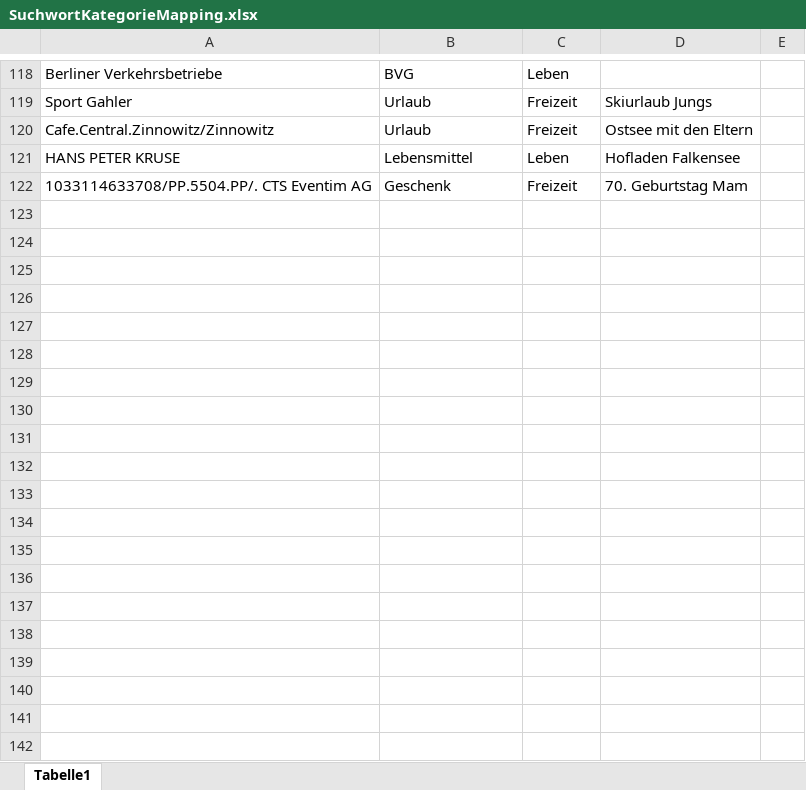
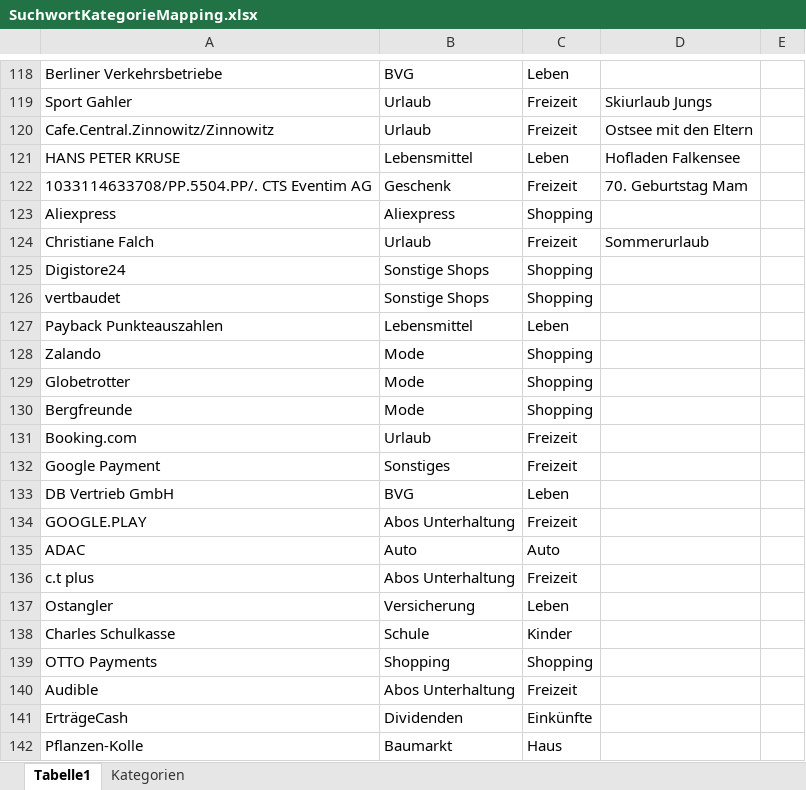
Before and after one commit to kesselschlaeger/Kontenanalyse, an Excel workbook: SuchwortKategorieMapping.xlsx, sheet Tabelle1, drawn as a sheet; only a part is shown, gaps mark what is left out; values as stored, in another font and other column widths than the file's, no borders; the diff covers the shown part only; the diff names each change by its address in the sheet, - before the commit and + after, or states it on an @@ line.

```diff
--- a/SuchwortKategorieMapping.xlsx (sheet Tabelle1)
+++ b/SuchwortKategorieMapping.xlsx (sheet Tabelle1)
+sheet tab: Kategorien
+row 123: Aliexpress | Aliexpress | Shopping
+row 124: Christiane Falch | Urlaub | Freizeit | Sommerurlaub
+row 125: Digistore24 | Sonstige Shops | Shopping
+row 126: vertbaudet | Sonstige Shops | Shopping
+row 127: Payback Punkteauszahlen | Lebensmittel | Leben
+row 128: Zalando | Mode | Shopping
+row 129: Globetrotter | Mode | Shopping
+row 130: Bergfreunde | Mode | Shopping
+row 131: Booking.com | Urlaub | Freizeit
+row 132: Google Payment | Sonstiges | Freizeit
+row 133: DB Vertrieb GmbH | BVG | Leben
+row 134: GOOGLE.PLAY | Abos Unterhaltung | Freizeit
+row 135: ADAC | Auto | Auto
+row 136: c.t plus | Abos Unterhaltung | Freizeit
+row 137: Ostangler | Versicherung | Leben
+row 138: Charles Schulkasse | Schule | Kinder
+row 139: OTTO Payments | Shopping | Shopping
+row 140: Audible | Abos Unterhaltung | Freizeit
+row 141: ErträgeCash | Dividenden | Einkünfte
+row 142: Pflanzen-Kolle | Baumarkt | Haus
```
Also changed, not shown: 91 added rows, 1 removed row and 25 edited cells elsewhere in this sheet, 1 other file.
